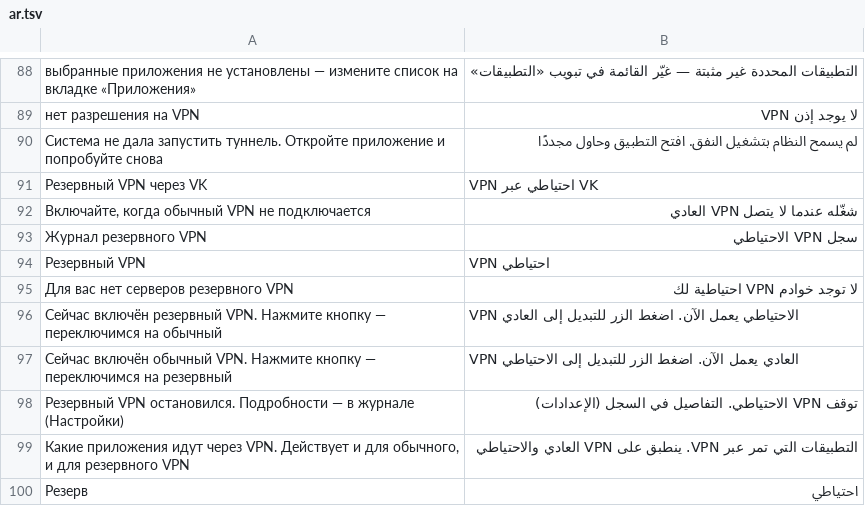
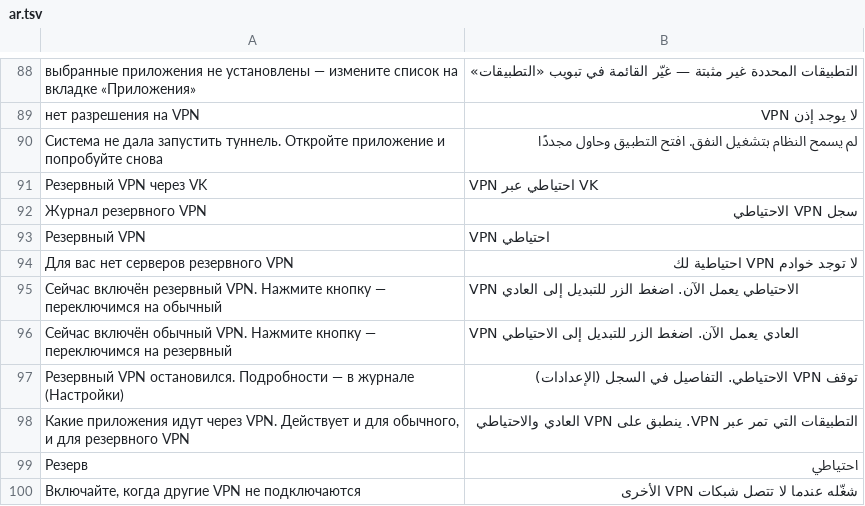
Before and after one commit to Lite-404/lite404-vpn, a TSV file: app/src/main/assets/i18n/ar.tsv, drawn as a sheet; only a part is shown, gaps mark what is left out; removed rows and columns are numbered as before the commit, all else as after; the diff names each change by its address in the sheet, - before the commit and + after, or states it on an @@ line.

```diff
--- a/app/src/main/assets/i18n/ar.tsv
+++ b/app/src/main/assets/i18n/ar.tsv
-row 92: Включайте, когда обычный VPN не подключается | شغّله عندما لا يتصل VPN العادي
+row 100: Включайте, когда другие VPN не подключаются | شغّله عندما لا تتصل شبكات VPN الأخرى
```
Also changed, not shown: app/src/main/assets/i18n/de.tsv, app/src/main/assets/i18n/en.tsv, 13 other files.
